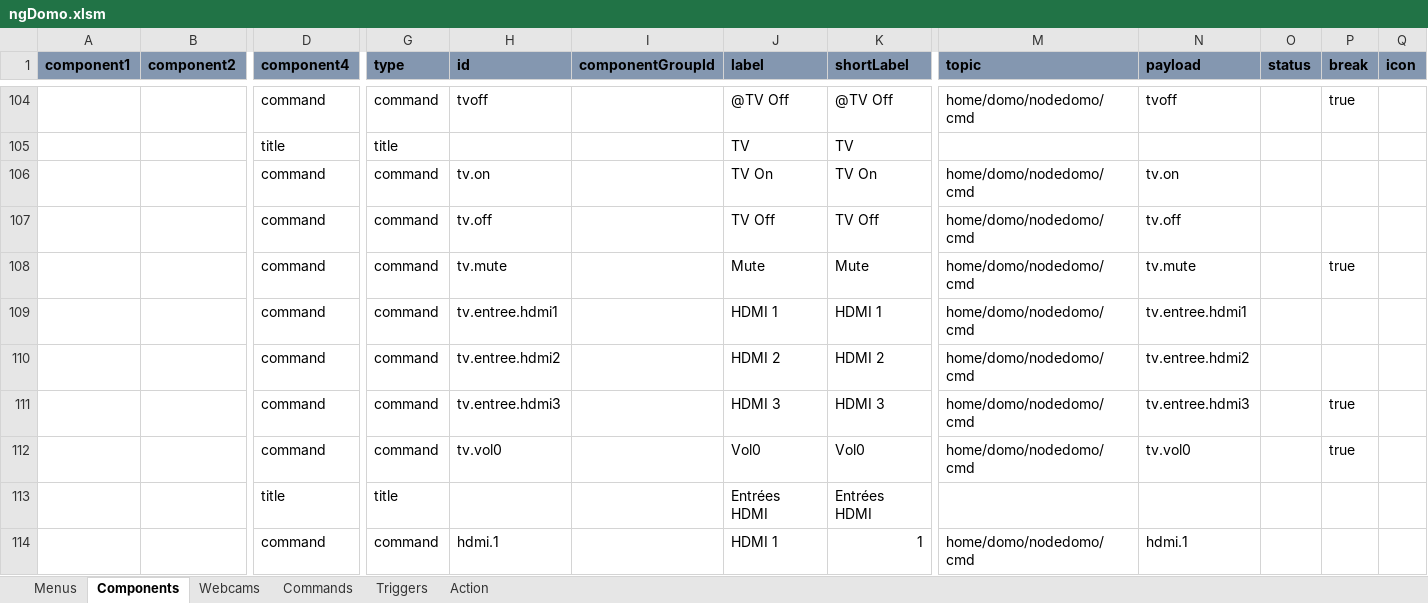
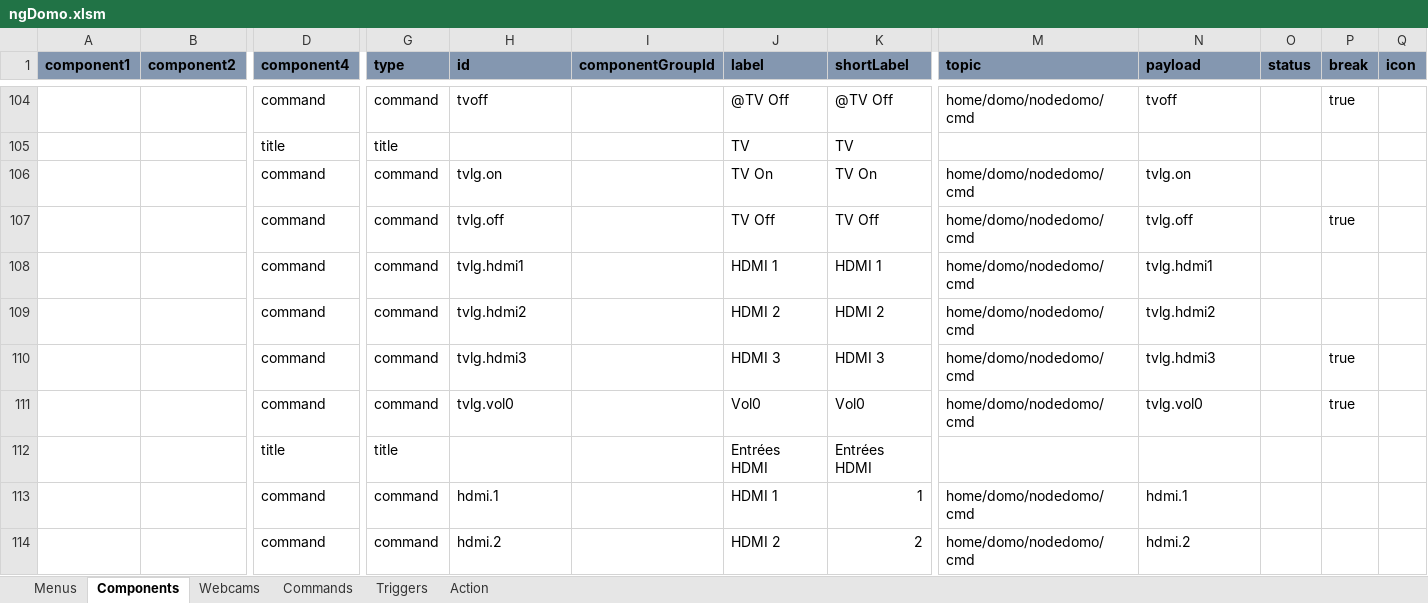
Before and after one commit to thunderace/domo-app, an Excel workbook: tools/ngDomo.xlsm, sheet Components, drawn as a sheet; only a part is shown, gaps mark what is left out; the shorter side is filled out with more unchanged rows; values as stored, in another font and other column widths than the file's, no borders; charts and pictures not drawn; removed rows and columns are numbered as before the commit, all else as after; rows hold the shown columns only; the diff names each change by its address in the sheet, - before the commit and + after, or states it on an @@ line.

```diff
--- a/tools/ngDomo.xlsm (sheet Components)
+++ b/tools/ngDomo.xlsm (sheet Components)
-H106 (id): tv.on
+H106 (id): tvlg.on
-N106 (payload): tv.on
+N106 (payload): tvlg.on
-H107 (id): tv.off
+H107 (id): tvlg.off
-N107 (payload): tv.off
+N107 (payload): tvlg.off
-P107 (break): (empty)
+P107 (break): true
-row 108:  |  | command | command | tv.mute |  | Mute | Mute | home/domo/nodedomo/cmd | tv.mute |  | true
-H108 (id): tv.entree.hdmi1
+H108 (id): tvlg.hdmi1
-N108 (payload): tv.entree.hdmi1
+N108 (payload): tvlg.hdmi1
-H109 (id): tv.entree.hdmi2
+H109 (id): tvlg.hdmi2
-N109 (payload): tv.entree.hdmi2
+N109 (payload): tvlg.hdmi2
-H110 (id): tv.entree.hdmi3
+H110 (id): tvlg.hdmi3
-N110 (payload): tv.entree.hdmi3
+N110 (payload): tvlg.hdmi3
-H111 (id): tv.vol0
+H111 (id): tvlg.vol0
-N111 (payload): tv.vol0
+N111 (payload): tvlg.vol0
```
Also changed, not shown: 6 other files.
